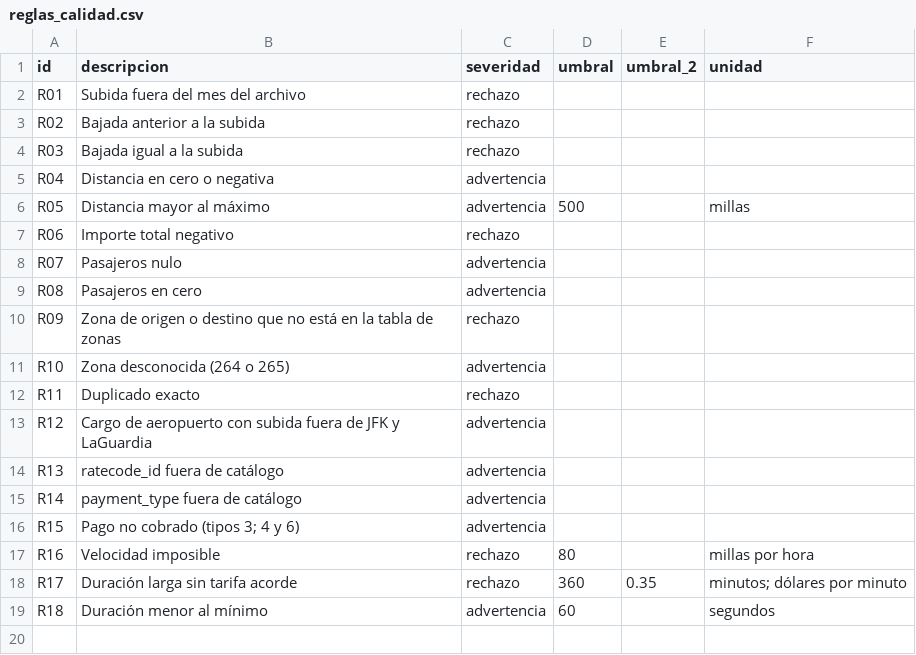
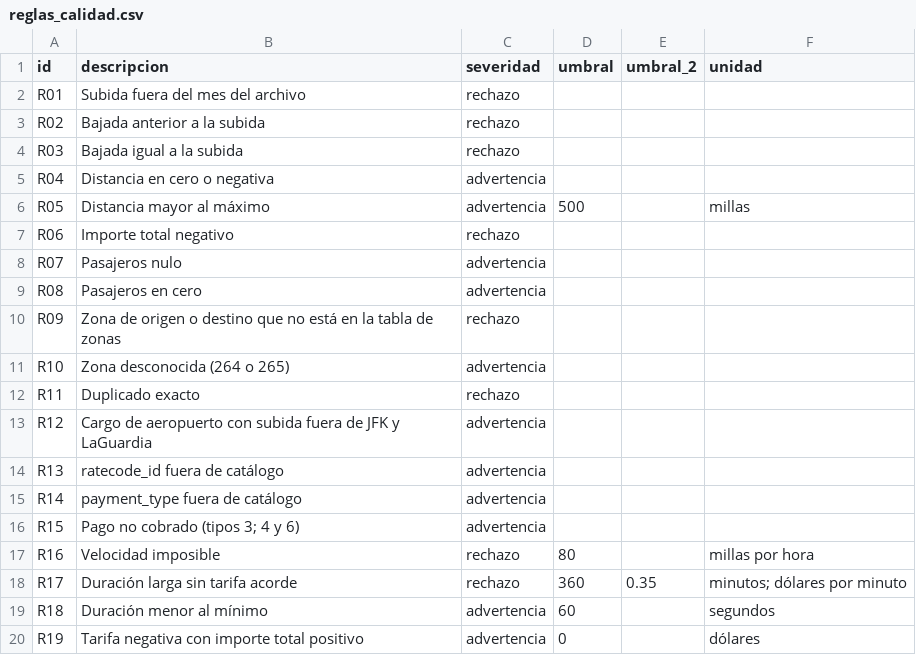
Before and after one commit to patocattolica/pipeline-nyc-taxi, a CSV file: seeds/reglas_calidad.csv, drawn as a sheet; the diff names each change by its address in the sheet, - before the commit and + after, or states it on an @@ line.

Commit message:
Agrega R19: tarifa negativa con importe total positivo
Advertencia con umbral 0 en el catálogo. Marca 140.446 / 14.295 viajes del
proveedor 2 con payment_type 0. Suma un unit test con los casos del borde.

```diff
--- a/seeds/reglas_calidad.csv
+++ b/seeds/reglas_calidad.csv
+row 20: R19 | Tarifa negativa con importe total positivo | advertencia | 0 |  | dólares
```
Also changed, not shown: 3 other files.
